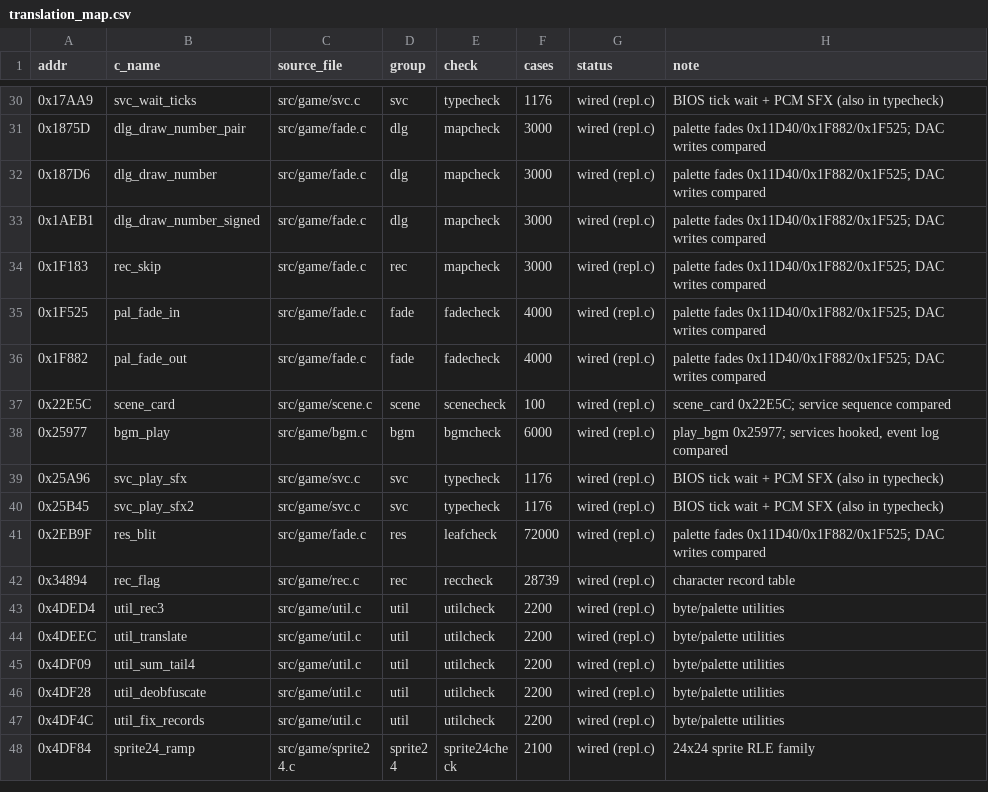
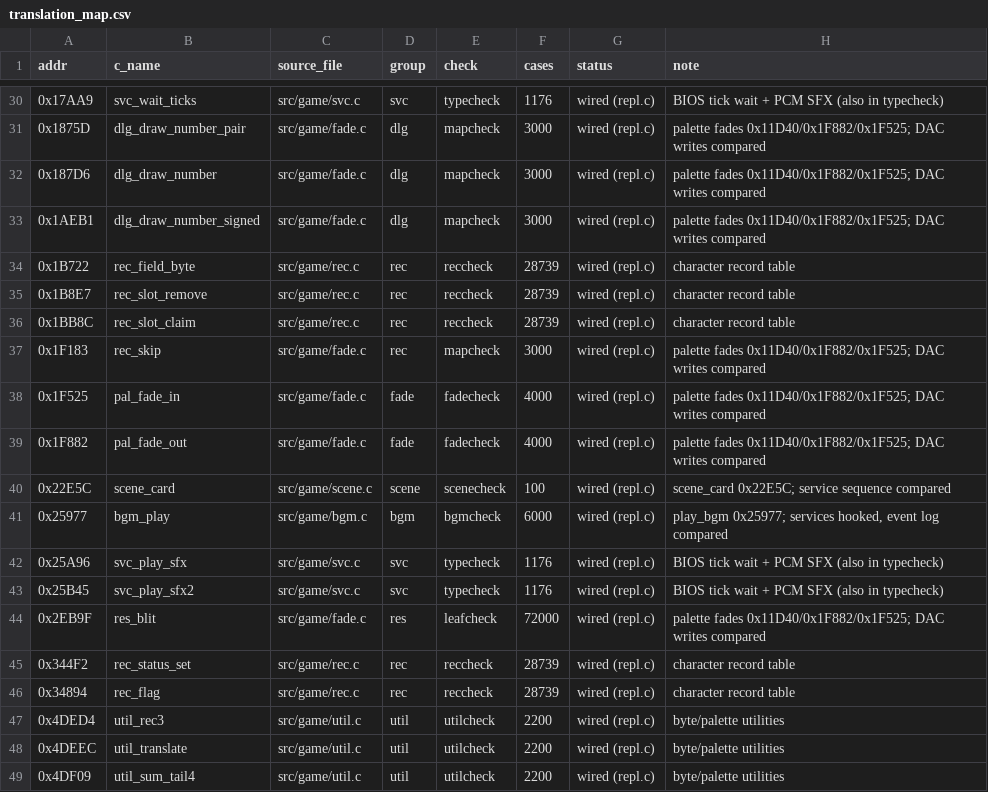
Before and after one commit to lastonesky/fd2host, a CSV file: re/translation_map.csv, drawn as a sheet; only a part is shown, gaps mark what is left out; the shorter side is filled out with more unchanged rows.

Commit message:
第 28 轮：角色记录 8 槽字段访问器簇（第 82-85 个）—— reccheck 32010/0、regress 8/8、A/B 0 px

```diff
--- a/re/translation_map.csv
+++ b/re/translation_map.csv
@@ -33,2 +33,5 @@ addr,c_name,source_file,group,check,cases,status,note
 0x1AEB1,dlg_draw_number_signed,src/game/fade.c,dlg,mapcheck,3000,wired (repl.c),palette fades 0x11D40/0x1F882/0x1F525; DAC writes compared
+0x1B722,rec_field_byte,src/game/rec.c,rec,reccheck,28739,wired (repl.c),character record table
+0x1B8E7,rec_slot_remove,src/game/rec.c,rec,reccheck,28739,wired (repl.c),character record table
+0x1BB8C,rec_slot_claim,src/game/rec.c,rec,reccheck,28739,wired (repl.c),character record table
 0x1F183,rec_skip,src/game/fade.c,rec,mapcheck,3000,wired (repl.c),palette fades 0x11D40/0x1F882/0x1F525; DAC writes compared
@@ -41,2 +44,3 @@ addr,c_name,source_file,group,check,cases,status,note
 0x2EB9F,res_blit,src/game/fade.c,res,leafcheck,72000,wired (repl.c),palette fades 0x11D40/0x1F882/0x1F525; DAC writes compared
+0x344F2,rec_status_set,src/game/rec.c,rec,reccheck,28739,wired (repl.c),character record table
 0x34894,rec_flag,src/game/rec.c,rec,reccheck,28739,wired (repl.c),character record table
```
Also changed, not shown: re/func_ranking.csv, 11 other files.
